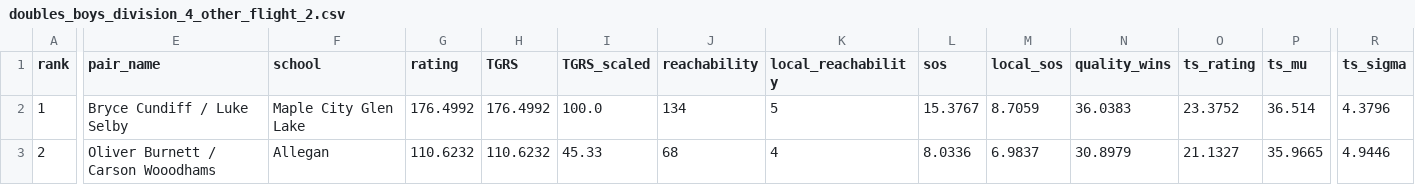
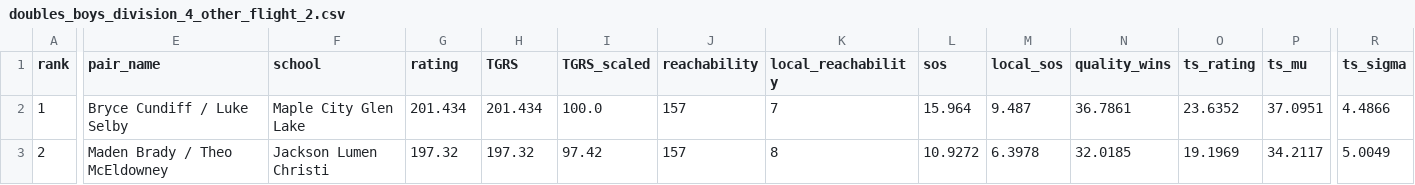
Before and after one commit to jojojoshshsh/MHSAA_tennis_ranker, a CSV file: docs/csv/doubles_boys_division_4_other_flight_2.csv, drawn as a sheet; only a part is shown, gaps mark what is left out; the diff covers the shown part only; the diff names each change by its address in the sheet, - before the commit and + after, or states it on an @@ line.

```diff
--- a/docs/csv/doubles_boys_division_4_other_flight_2.csv
+++ b/docs/csv/doubles_boys_division_4_other_flight_2.csv
-G2 (rating): 176.4992
+G2 (rating): 201.434
-H2 (TGRS): 176.4992
+H2 (TGRS): 201.434
-J2 (reachability): 134
+J2 (reachability): 157
-K2 (local_reachability): 5
+K2 (local_reachability): 7
-L2 (sos): 15.3767
+L2 (sos): 15.964
-M2 (local_sos): 8.7059
+M2 (local_sos): 9.487
-N2 (quality_wins): 36.0383
+N2 (quality_wins): 36.7861
-O2 (ts_rating): 23.3752
+O2 (ts_rating): 23.6352
-P2 (ts_mu): 36.514
+P2 (ts_mu): 37.0951
-R2 (ts_sigma): 4.3796
+R2 (ts_sigma): 4.4866
-E3 (pair_name): Oliver Burnett / Carson Wooodhams
+E3 (pair_name): Maden Brady / Theo McEldowney
-F3 (school): Allegan
+F3 (school): Jackson Lumen Christi
-G3 (rating): 110.6232
+G3 (rating): 197.32
-H3 (TGRS): 110.6232
+H3 (TGRS): 197.32
-I3 (TGRS_scaled): 45.33
+I3 (TGRS_scaled): 97.42
-J3 (reachability): 68
+J3 (reachability): 157
-K3 (local_reachability): 4
+K3 (local_reachability): 8
-L3 (sos): 8.0336
+L3 (sos): 10.9272
-M3 (local_sos): 6.9837
+M3 (local_sos): 6.3978
-N3 (quality_wins): 30.8979
+N3 (quality_wins): 32.0185
-O3 (ts_rating): 21.1327
+O3 (ts_rating): 19.1969
-P3 (ts_mu): 35.9665
+P3 (ts_mu): 34.2117
-R3 (ts_sigma): 4.9446
+R3 (ts_sigma): 5.0049
```
Also changed, not shown: 3 added rows and 30 edited cells elsewhere in this file, docs/csv/doubles_boys_division_1_flight_3.csv, docs/csv/doubles_boys_division_3_flight_2.csv, 30 other files.
